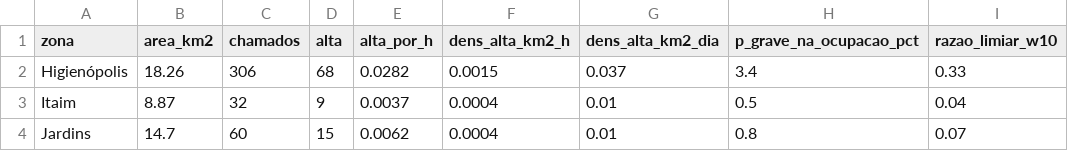
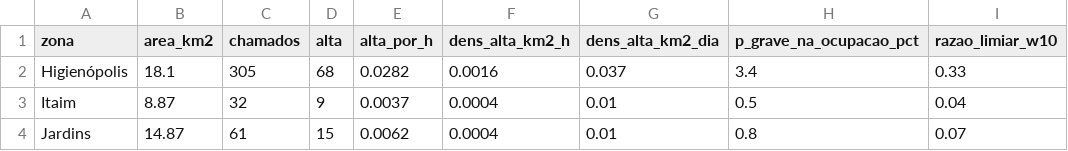
Before and after one commit to RafaelRef/TCC_G11, a CSV file: tabelas/densidade_zonas.csv, drawn as a sheet.

```diff
--- a/tabelas/densidade_zonas.csv
+++ b/tabelas/densidade_zonas.csv
@@ -1,4 +1,4 @@
 zona,area_km2,chamados,alta,alta_por_h,dens_alta_km2_h,dens_alta_km2_dia,p_grave_na_ocupacao_pct,razao_limiar_w10
-Higienópolis,18.26,306,68,0.0282,0.0015,0.037,3.4,0.33
+Higienópolis,18.1,305,68,0.0282,0.0016,0.037,3.4,0.33
 Itaim,8.87,32,9,0.0037,0.0004,0.01,0.5,0.04
-Jardins,14.7,60,15,0.0062,0.0004,0.01,0.8,0.07
+Jardins,14.87,61,15,0.0062,0.0004,0.01,0.8,0.07
```
Also changed, not shown: tabelas/bases_estimadas.csv, tabelas/custo_reserva.csv, 14 other files.
